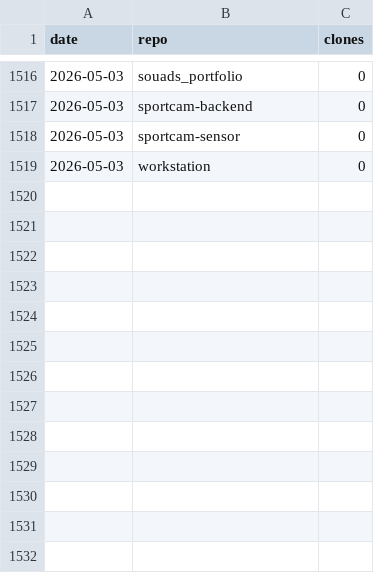
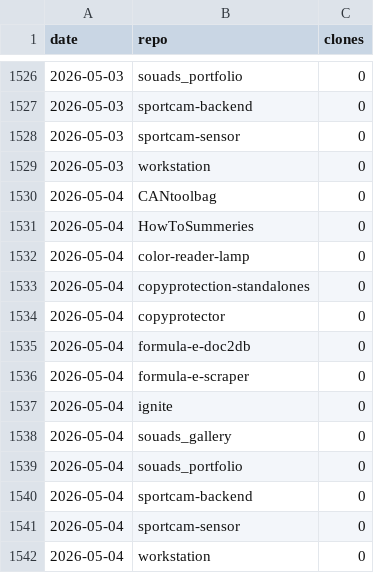
Before and after one commit to protogia/github-repo-stats, a CSV file: data/hist_clones.csv, drawn as a sheet; only a part is shown, gaps mark what is left out; the diff covers the shown part only; the diff names each change by its address in the sheet, - before the commit and + after, or states it on an @@ line.

```diff
--- a/data/hist_clones.csv
+++ b/data/hist_clones.csv
+row 1530: 2026-05-04 | CANtoolbag | 0
+row 1531: 2026-05-04 | HowToSummeries | 0
+row 1532: 2026-05-04 | color-reader-lamp | 0
+row 1533: 2026-05-04 | copyprotection-standalones | 0
+row 1534: 2026-05-04 | copyprotector | 0
+row 1535: 2026-05-04 | formula-e-doc2db | 0
+row 1536: 2026-05-04 | formula-e-scraper | 0
+row 1537: 2026-05-04 | ignite | 0
+row 1538: 2026-05-04 | souads_gallery | 0
+row 1539: 2026-05-04 | souads_portfolio | 0
+row 1540: 2026-05-04 | sportcam-backend | 0
+row 1541: 2026-05-04 | sportcam-sensor | 0
+row 1542: 2026-05-04 | workstation | 0
```
Also changed, not shown: 10 added rows elsewhere in this file, data/hist_commits.csv, data/hist_general.csv, 5 other files.
